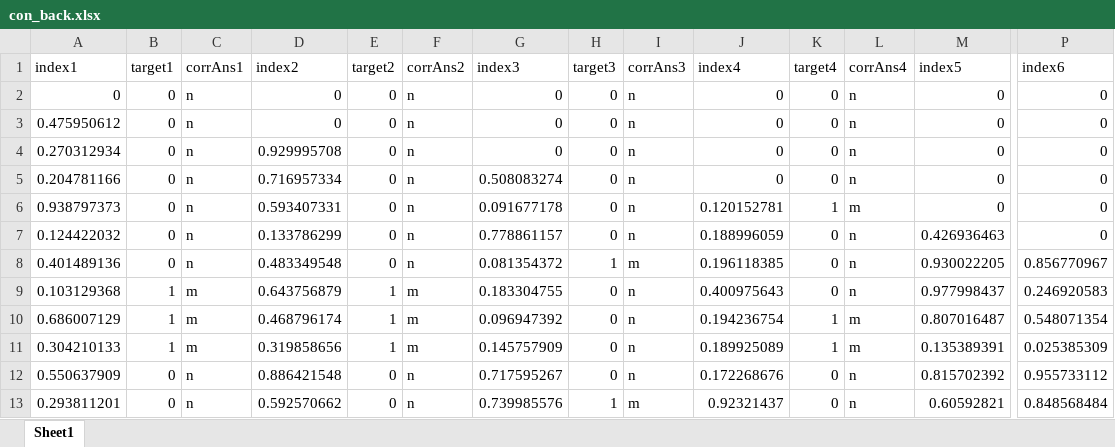
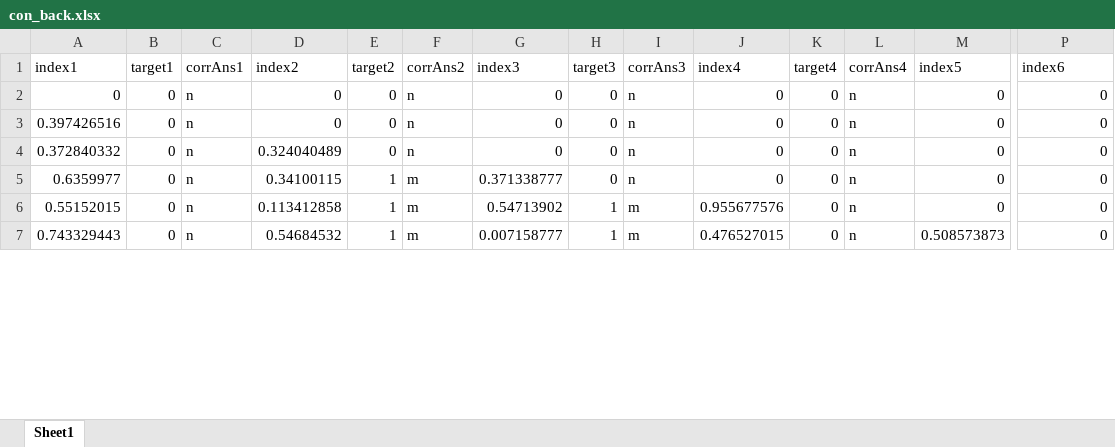
Before and after one commit to QDryougi/Cog_effort_discount_psychopy, an Excel workbook: N-back/con_back.xlsx, sheet Sheet1, drawn as a sheet; only a part is shown, gaps mark what is left out; values as stored, in another font and other column widths than the file's, no borders; removed rows and columns are numbered as before the commit, all else as after; rows hold the shown columns only; the diff covers the shown part only; the diff names each change by its address in the sheet, - before the commit and + after, or states it on an @@ line.

```diff
--- a/N-back/con_back.xlsx (sheet Sheet1)
+++ b/N-back/con_back.xlsx (sheet Sheet1)
-A3 (index1): 0.475950612
+A3 (index1): 0.397426516
-A4 (index1): 0.270312934
+A4 (index1): 0.372840332
-D4 (index2): 0.929995708
+D4 (index2): 0.324040489
-A5 (index1): 0.204781166
+A5 (index1): 0.6359977
-D5 (index2): 0.716957334
+D5 (index2): 0.34100115
-E5 (target2): 0
+E5 (target2): 1
-F5 (corrAns2): n
+F5 (corrAns2): m
-G5 (index3): 0.508083274
+G5 (index3): 0.371338777
-row 6: 0.938797373 | 0 | n | 0.593407331 | 0 | n | 0.091677178 | 0 | n | 0.120152781 | 1 | m | 0 | 0
-A6 (index1): 0.124422032
+A6 (index1): 0.55152015
-D6 (index2): 0.133786299
+D6 (index2): 0.113412858
-E6 (target2): 0
+E6 (target2): 1
-F6 (corrAns2): n
+F6 (corrAns2): m
-G6 (index3): 0.778861157
+G6 (index3): 0.54713902
-H6 (target3): 0
+H6 (target3): 1
-I6 (corrAns3): n
+I6 (corrAns3): m
-J6 (index4): 0.188996059
+J6 (index4): 0.955677576
-M6 (index5): 0.426936463
+M6 (index5): 0
-row 8: 0.401489136 | 0 | n | 0.483349548 | 0 | n | 0.081354372 | 1 | m | 0.196118385 | 0 | n | 0.930022205 | 0.856770967
-row 9: 0.103129368 | 1 | m | 0.643756879 | 1 | m | 0.183304755 | 0 | n | 0.400975643 | 0 | n | 0.977998437 | 0.246920583
-row 10: 0.686007129 | 1 | m | 0.468796174 | 1 | m | 0.096947392 | 0 | n | 0.194236754 | 1 | m | 0.807016487 | 0.548071354
-row 11: 0.304210133 | 1 | m | 0.319858656 | 1 | m | 0.145757909 | 0 | n | 0.189925089 | 1 | m | 0.135389391 | 0.025385309
-row 12: 0.550637909 | 0 | n | 0.886421548 | 0 | n | 0.717595267 | 0 | n | 0.172268676 | 0 | n | 0.815702392 | 0.955733112
-A7 (index1): 0.293811201
+A7 (index1): 0.743329443
-D7 (index2): 0.592570662
+D7 (index2): 0.54684532
-E7 (target2): 0
+E7 (target2): 1
-F7 (corrAns2): n
+F7 (corrAns2): m
-G7 (index3): 0.739985576
+G7 (index3): 0.007158777
-J7 (index4): 0.92321437
+J7 (index4): 0.476527015
-M7 (index5): 0.60592821
+M7 (index5): 0.508573873
-P7 (index6): 0.848568484
+P7 (index6): 0
```
Also changed, not shown: 22 added rows, 16 removed rows and 80 edited cells elsewhere in this sheet, formulas that keep their value, N-back/con_block.xlsx, 4 other files.
